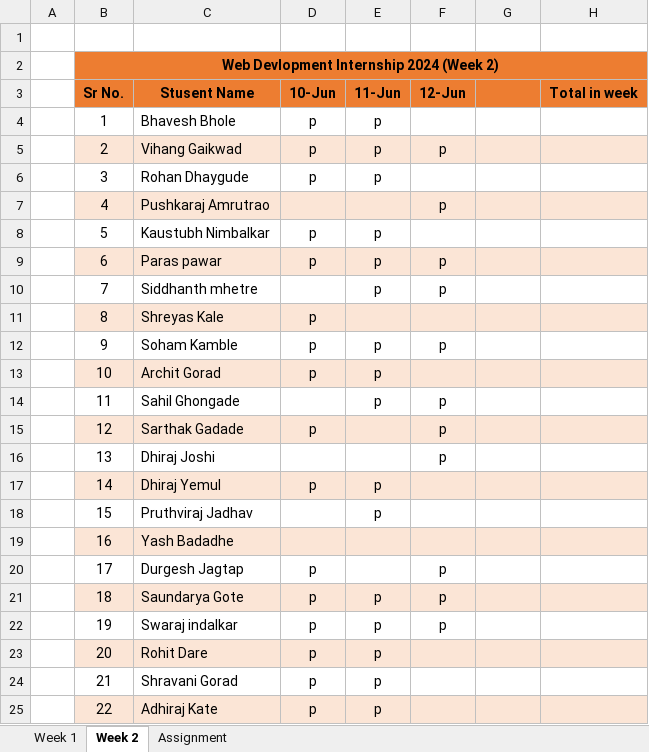
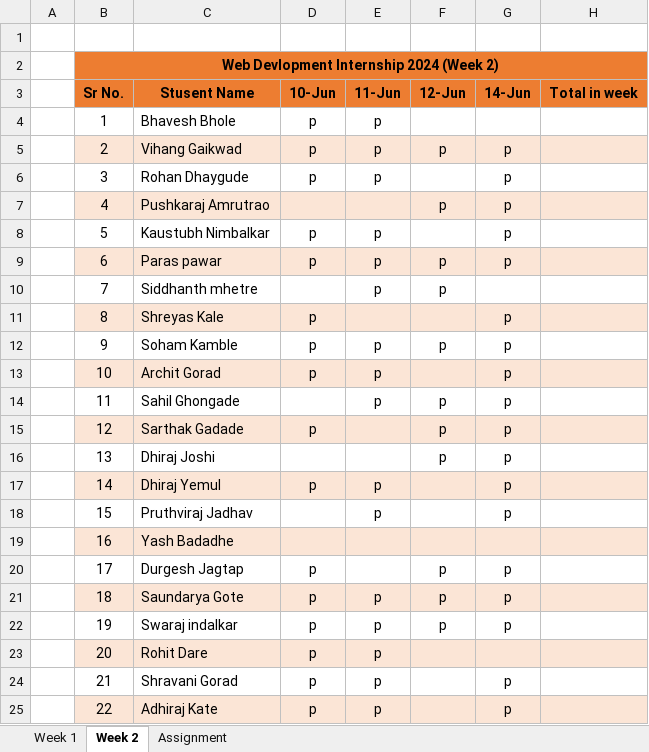
Before and after one commit to ameypte/Web-Developmet-Internship, an Excel workbook: student list.xlsx, sheet Week 2, drawn as a sheet; values as stored, in another font and other column widths than the file's, no borders; the diff names each change by its address in the sheet, - before the commit and + after, or states it on an @@ line.

```diff
--- a/student list.xlsx (sheet Week 2)
+++ b/student list.xlsx (sheet Week 2)
-G3: (empty)
+G3: 14-Jun
-G5:G9 (14-Jun): (empty)
+G5:G9 (14-Jun): p
-G11:G18 (14-Jun): (empty)
+G11:G18 (14-Jun): p
-G20:G22 (14-Jun): (empty)
+G20:G22 (14-Jun): p
-G24:G25 (14-Jun): (empty)
+G24:G25 (14-Jun): p
```
Also changed, not shown: 2 other files.
